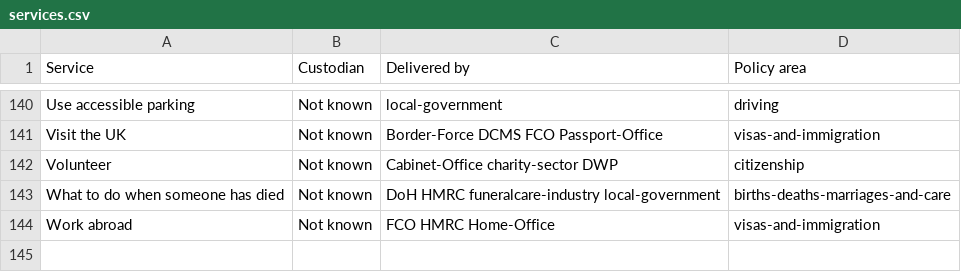
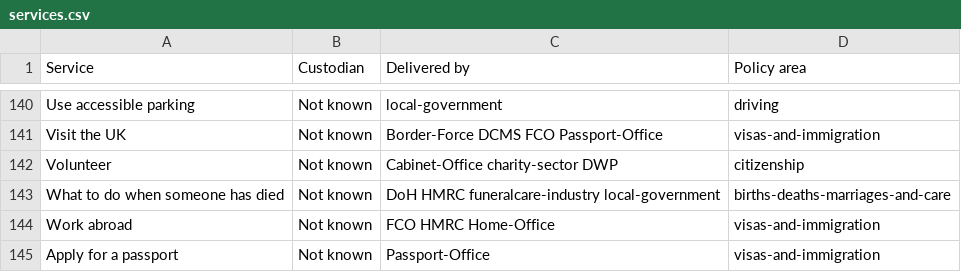
Before and after one commit to HarryTrimble/service_register, a CSV file: data/services.csv, drawn as a sheet; only a part is shown, gaps mark what is left out; the diff names each change by its address in the sheet, - before the commit and + after, or states it on an @@ line.

Commit message:
add a service

```diff
--- a/data/services.csv
+++ b/data/services.csv
+row 145: Apply for a passport | Not known | Passport-Office | visas-and-immigration
```
